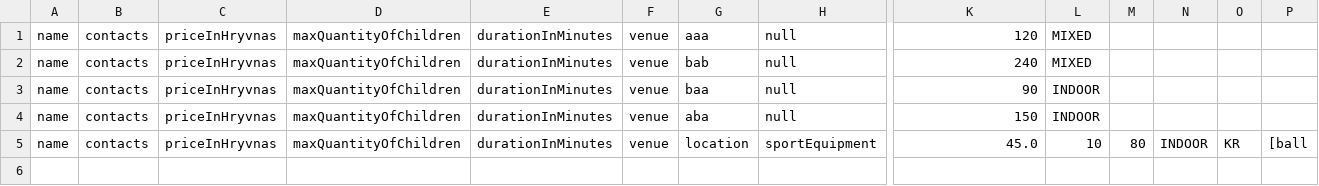
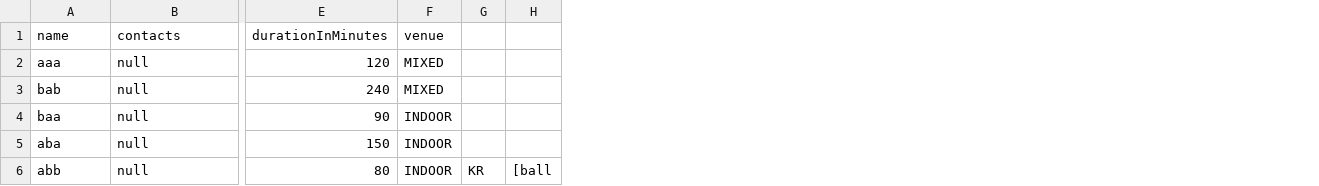
Before and after one commit to Ari100telll/Laba_3_Java, a CSV file: output.csv, drawn as a sheet; only a part is shown, gaps mark what is left out; removed rows and columns are numbered as before the commit, all else as after; rows hold the shown columns only; the diff names each change by its address in the sheet, - before the commit and + after, or states it on an @@ line.

```diff
--- a/output.csv
+++ b/output.csv
-column A, rows 1-4: all name
-column B, rows 1-4: all contacts
-column C, rows 1-4: all priceInHryvnas
-column D, rows 1-4: all maxQuantityOfChildren
-column E, rows 1-4: all durationInMinutes
-column F, rows 1-4: all venue
-column M, empty
-column N, empty
+row 1: name | contacts | durationInMinutes | venue
-row 5: name | contacts | priceInHryvnas | maxQuantityOfChildren | durationInMinutes | venue | location | sportEquipment | 45.0 | 10 | 80 | INDOOR | KR | [ball
+row 6: abb | null | 80 | INDOOR | KR | [ball
```
Also changed, not shown: 9 other files.
